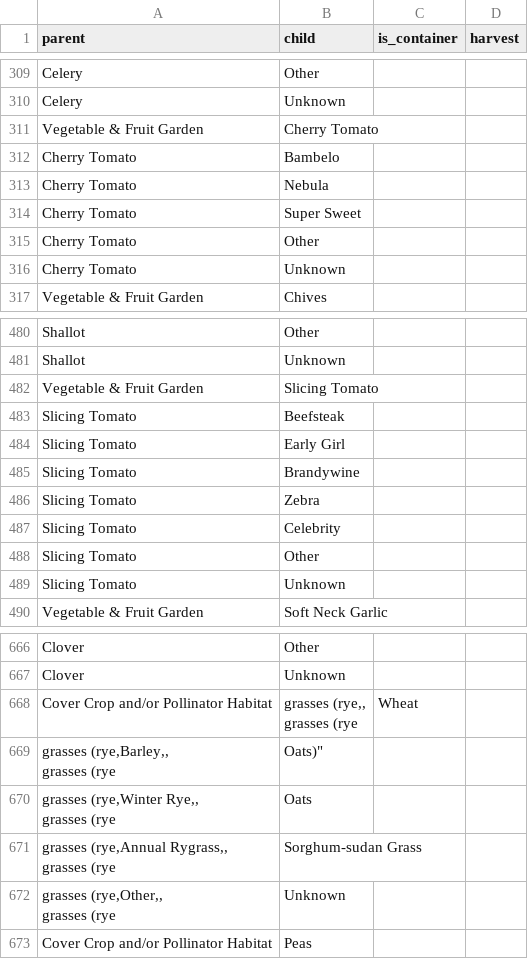
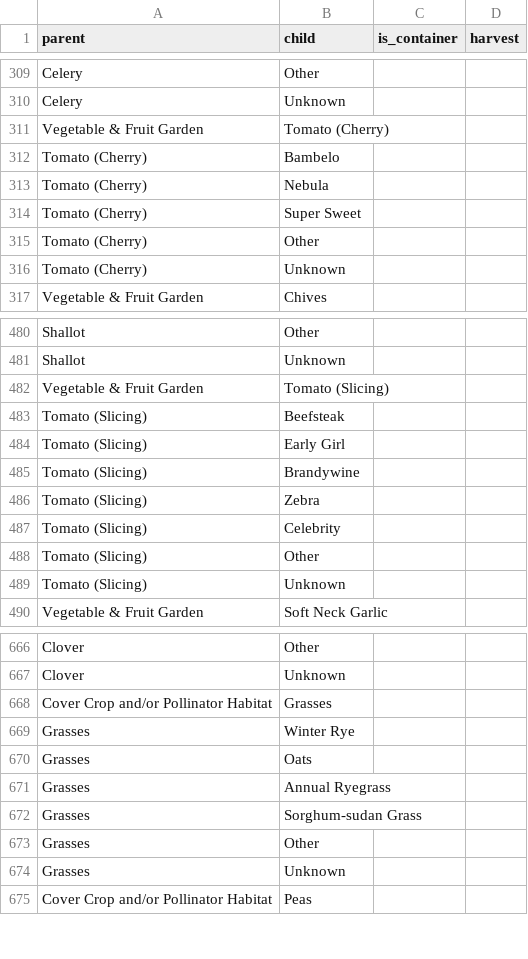
Before and after one commit to 3mi1y/RLand, a CSV file: server/poly_types.csv, drawn as a sheet; only a part is shown, gaps mark what is left out; the diff covers the shown part only.

Commit message:
fixes to polygon types database

```diff
--- a/server/poly_types.csv
+++ b/server/poly_types.csv
@@ -310,8 +310,8 @@ Celery,Other,,
 Celery,Unknown,,
-Vegetable & Fruit Garden,Cherry Tomato,,
-Cherry Tomato,Bambelo,,
-Cherry Tomato,Nebula,,
-Cherry Tomato,Super Sweet,,
-Cherry Tomato,Other,,
-Cherry Tomato,Unknown,,
+Vegetable & Fruit Garden,Tomato (Cherry),,
+Tomato (Cherry),Bambelo,,
+Tomato (Cherry),Nebula,,
+Tomato (Cherry),Super Sweet,,
+Tomato (Cherry),Other,,
+Tomato (Cherry),Unknown,,
 Vegetable & Fruit Garden,Chives,,
@@ -481,10 +481,10 @@ Shallot,Other,,
 Shallot,Unknown,,
-Vegetable & Fruit Garden,Slicing Tomato,,
-Slicing Tomato,Beefsteak,,
-Slicing Tomato,Early Girl,,
-Slicing Tomato,Brandywine,,
-Slicing Tomato,Zebra,,
-Slicing Tomato,Celebrity,,
-Slicing Tomato,Other,,
-Slicing Tomato,Unknown,,
+Vegetable & Fruit Garden,Tomato (Slicing),,
+Tomato (Slicing),Beefsteak,,
+Tomato (Slicing),Early Girl,,
+Tomato (Slicing),Brandywine,,
+Tomato (Slicing),Zebra,,
+Tomato (Slicing),Celebrity,,
+Tomato (Slicing),Other,,
+Tomato (Slicing),Unknown,,
 Vegetable & Fruit Garden,Soft Neck Garlic,,
@@ -667,12 +667,9 @@ Clover,Other,,
 Clover,Unknown,,
-Cover Crop and/or Pollinator Habitat,"grasses (rye,,
-"grasses (rye,Wheat,,
-"grasses (rye,Barley,,
-"grasses (rye,Oats)",,
-"grasses (rye,Winter Rye,,
-"grasses (rye,Oats,,
-"grasses (rye,Annual Rygrass,,
-"grasses (rye,Sorghum-sudan Grass,,
-"grasses (rye,Other,,
-"grasses (rye,Unknown,,
+Cover Crop and/or Pollinator Habitat,Grasses,,
+Grasses,Winter Rye,,
+Grasses,Oats,,
+Grasses,Annual Ryegrass,,
+Grasses,Sorghum-sudan Grass,,
+Grasses,Other,,
+Grasses,Unknown,,
 Cover Crop and/or Pollinator Habitat,Peas,,
```
Also changed, not shown: 6 edited cells elsewhere in this file.
